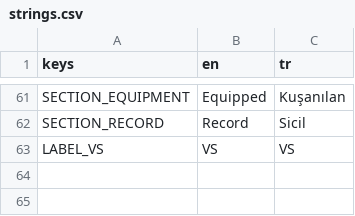
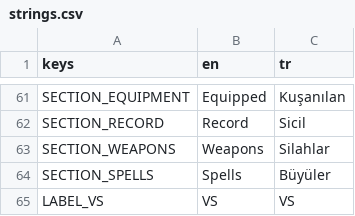
Before and after one commit to iygoktas/tiny-tourney, a CSV file: localization/strings.csv, drawn as a sheet; only a part is shown, gaps mark what is left out; the diff names each change by its address in the sheet, - before the commit and + after, or states it on an @@ line.

```diff
--- a/localization/strings.csv
+++ b/localization/strings.csv
+row 63: SECTION_WEAPONS | Weapons | Silahlar
+row 64: SECTION_SPELLS | Spells | Büyüler
```
Also changed, not shown: 1 other file.
